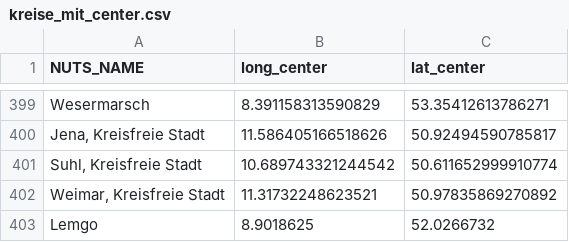
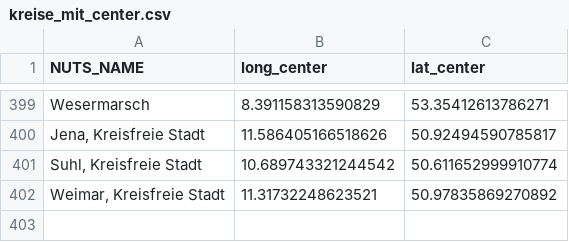
Before and after one commit to socialdistancingdashboard/SDD-airquality, a CSV file: kreise_mit_center.csv, drawn as a sheet; only a part is shown, gaps mark what is left out.

Commit message:
Remove Lemgo

```diff
--- a/kreise_mit_center.csv
+++ b/kreise_mit_center.csv
@@ -402,2 +402 @@ Wesermarsch,8.391158313590829,53.35412613786271
 "Weimar, Kreisfreie Stadt",11.31732248623521,50.97835869270892
-Lemgo,8.9018625,52.0266732
```
